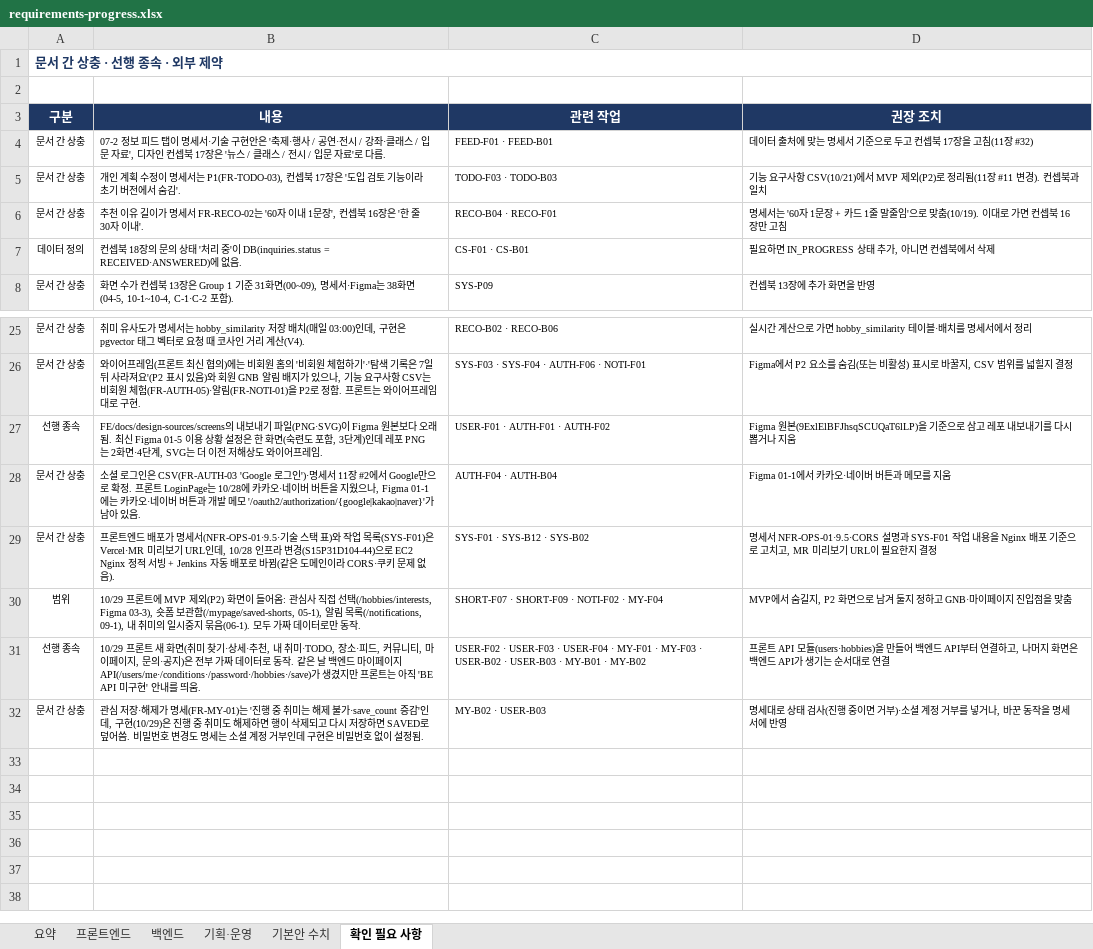
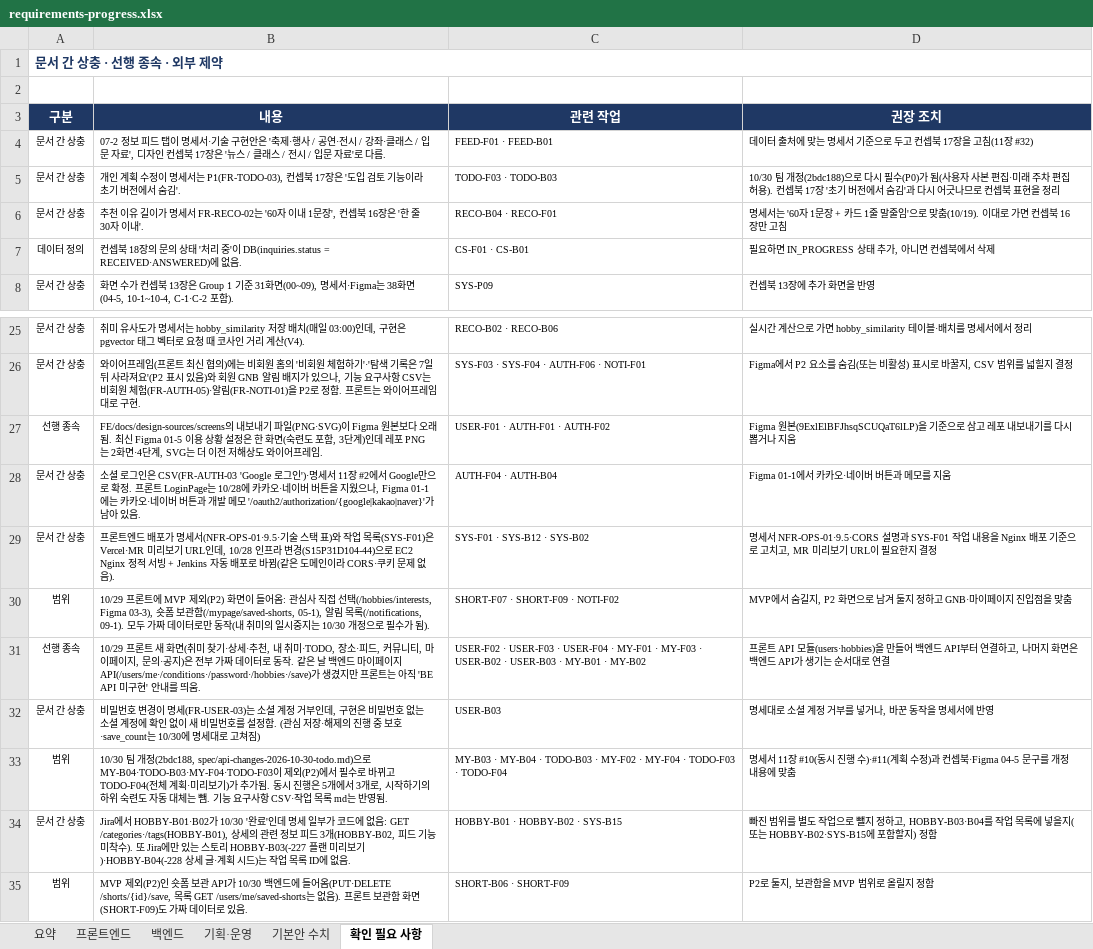
Before and after one commit to MinBeom2/NyamNyamHobby, an Excel workbook: repo/docs/tasks/requirements-progress.xlsx, sheet 확인 필요 사항, drawn as a sheet; only a part is shown, gaps mark what is left out; values as stored, in another font and other column widths than the file's, no borders; removed rows and columns are numbered as before the commit, all else as after; the diff names each change by its address in the sheet, - before the commit and + after, or states it on an @@ line.

```diff
--- a/repo/docs/tasks/requirements-progress.xlsx (sheet 확인 필요 사항)
+++ b/repo/docs/tasks/requirements-progress.xlsx (sheet 확인 필요 사항)
-D5 (권장 조치): 기능 요구사항 CSV(10/21)에서 MVP 제외(P2)로 정리됨(11장 #11 변경). 컨셉북과 일치
+D5 (권장 조치): 10/30 팀 개정(2bdc188)으로 다시 필수(P0)가 됨(사용자 사본 편집·미래 주차 편집 허용). 컨셉북 17장 '초기 버전에서 숨김'과 다시 어긋나므로 컨셉북 표현을 정리
-B30 (내용): …목록(/notifications, 09-1), 내 취미의 일시중지 묶음(06-1). 모두 가짜 데이터로만 동작.
+B30 (내용): …목록(/notifications, 09-1). 모두 가짜 데이터로만 동작(내 취미의 일시중지는 10/30 개정으로 필수가 됨).
-C30 (관련 작업): SHORT-F07 · SHORT-F09 · NOTI-F02 · MY-F04
+C30 (관련 작업): SHORT-F07 · SHORT-F09 · NOTI-F02
-row 32: 문서 간 상충 | 관심 저장·해제가 명세(FR-MY-01)는 '진행 중 취미는 해제 불가·save_count 증감'인데, 구현(10/29)은 진행 중 취미도 해제하면 행이 삭제되고 다시 저장하면 SAVED로 덮어씀. 비밀번호 변경도 명세는 소셜 계정 거부인데 구현은 비밀번호 없이 설정됨. | MY-B02 · USER-B03 | 명세대로 상태 검사(진행 중이면 거부)·소셜 계정 거부를 넣거나, 바꾼 동작을 명세서에 반영
+row 32: 문서 간 상충 | 비밀번호 변경이 명세(FR-USER-03)는 소셜 계정 거부인데, 구현은 비밀번호 없는 소셜 계정에 확인 없이 새 비밀번호를 설정함. (관심 저장·해제의 진행 중 보호·save_count는 10/30에 명세대로 고쳐짐) | USER-B03 | 명세대로 소셜 계정 거부를 넣거나, 바꾼 동작을 명세서에 반영
+row 33: 범위 | 10/30 팀 개정(2bdc188, spec/api-changes-2026-10-30-todo.md)으로 MY-B04·TODO-B03·MY-F04·TODO-F03이 제외(P2)에서 필수로 바뀌고 TODO-F04(전체 계획·미리보기)가 추가됨. 동시 진행은 5개에서 3개로, 시작하기의 하위 숙련도 자동 대체는 뺌. 기능 요구사항 CSV·작업 목록 md는 반영됨. | MY-B03 · MY-B04 · TODO-B03 · MY-F02 · MY-F04 · TODO-F03 · TODO-F04 | 명세서 11장 #10(동시 진행 수)·#11(계획 수정)과 컨셉북·Figma 04-5 문구를 개정 내용에 맞춤
+row 34: 문서 간 상충 | Jira에서 HOBBY-B01·B02가 10/30 '완료'인데 명세 일부가 코드에 없음: GET /categories·/tags(HOBBY-B01), 상세의 관련 정보 피드 3개(HOBBY-B02, 피드 기능 미착수). 또 Jira에만 있는 스토리 HOBBY-B03(-227 플랜 미리보기)·HOBBY-B04(-228 상세 글·계획 시드)는 작업 목록 ID에 없음. | HOBBY-B01 · HOBBY-B02 · SYS-B15 | 빠진 범위를 별도 작업으로 뺄지 정하고, HOBBY-B03·B04를 작업 목록에 넣을지(또는 HOBBY-B02·SYS-B15에 포함할지) 정함
+row 35: 범위 | MVP 제외(P2)인 숏폼 보관 API가 10/30 백엔드에 들어옴(PUT·DELETE /shorts/{id}/save, 목록 GET /users/me/saved-shorts는 없음). 프론트 보관함 화면(SHORT-F09)도 가짜 데이터로 있음. | SHORT-B06 · SHORT-F09 | P2로 둘지, 보관함을 MVP 범위로 올릴지 정함
```
Also changed, not shown: sheet 백엔드, sheet 프론트엔드, sheet 요약, 2 other files.
